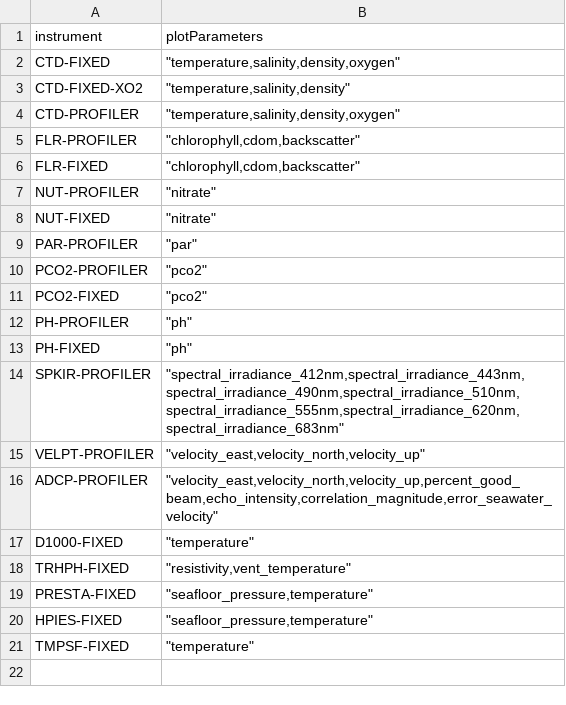
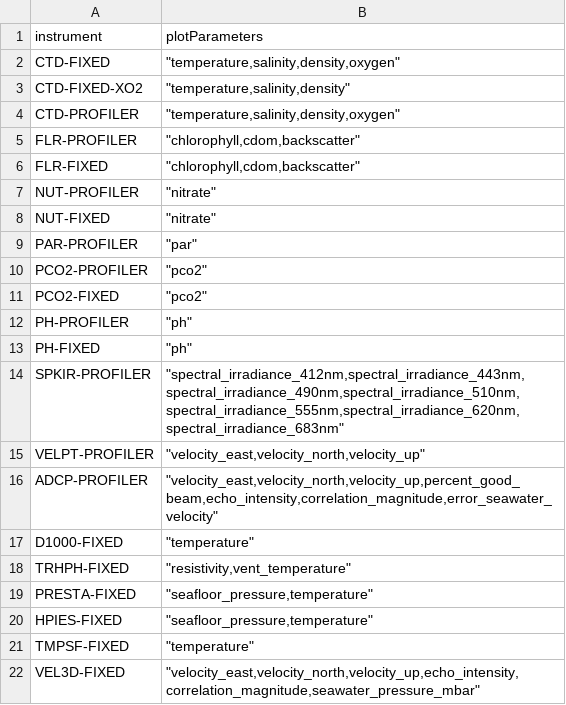
Before and after one commit to OOI-CabledArray/rca-data-tools, a CSV file: rca_data_tools/qaqc/params/plotParameters.csv, drawn as a sheet.

```diff
--- a/rca_data_tools/qaqc/params/plotParameters.csv
+++ b/rca_data_tools/qaqc/params/plotParameters.csv
@@ -21 +21,2 @@ HPIES-FIXED,"""seafloor_pressure,temperature"""
 TMPSF-FIXED,"""temperature"""
+VEL3D-FIXED,"""velocity_east,velocity_north,velocity_up,echo_intensity,correlation_magnitude,seawater_pressure_mbar"""
```
Also changed, not shown: rca_data_tools/qaqc/params/localRanges.csv, rca_data_tools/qaqc/params/sitesDictionary.csv, 2 other files.
